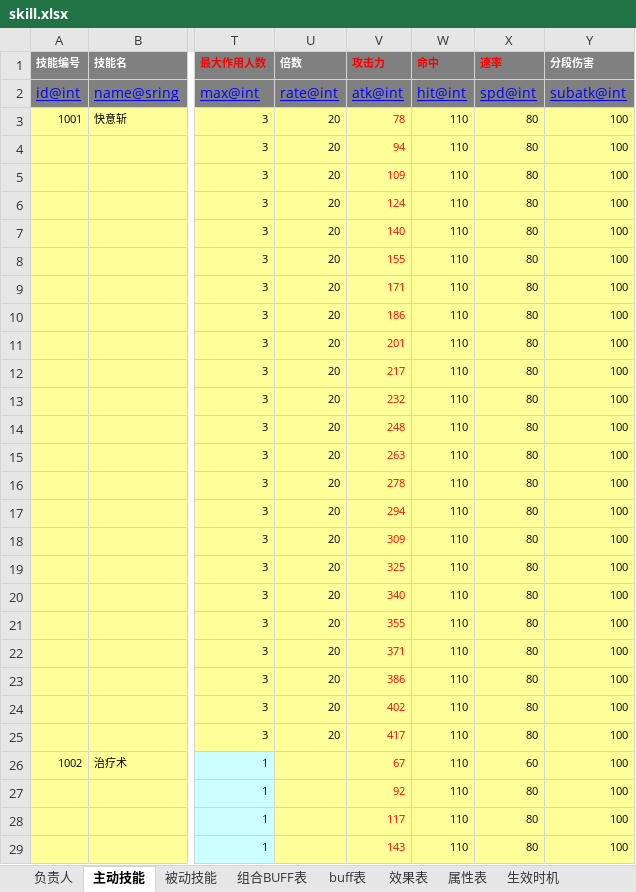
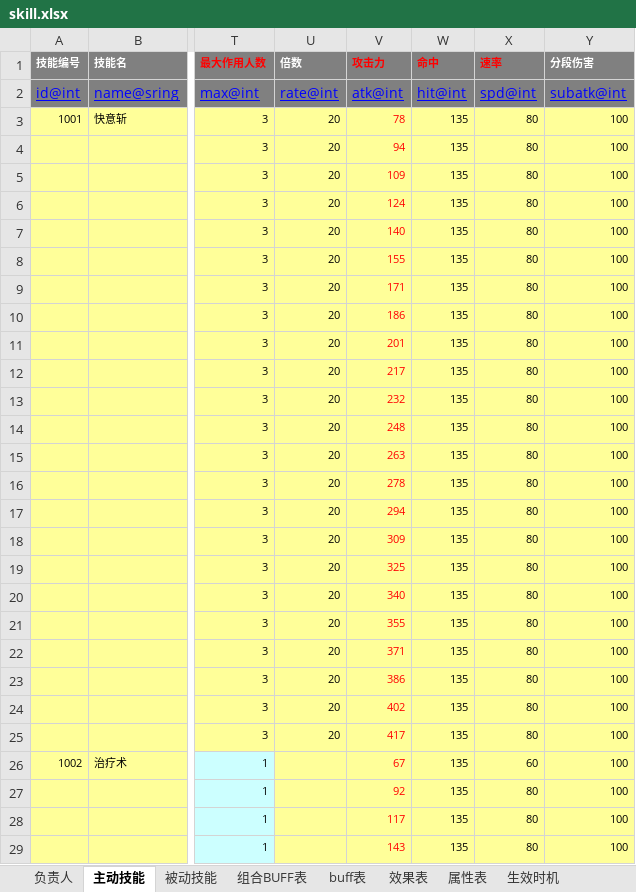
Before and after one commit to hw233/lolita_son, an Excel workbook: tool/table/table/skill.xlsx, sheet 主动技能, drawn as a sheet; only a part is shown, gaps mark what is left out; values as stored, in another font and other column widths than the file's, no borders; conditional formats not drawn; the diff covers the shown part only; the diff names each change by its address in the sheet, - before the commit and + after, or states it on an @@ line.

Commit message:
combat table

```diff
--- a/tool/table/table/skill.xlsx (sheet 主动技能)
+++ b/tool/table/table/skill.xlsx (sheet 主动技能)
-W3:W29 (命中): 110
+W3:W29 (命中): 135
```
Also changed, not shown: 20 edited cells elsewhere in this sheet, 4 other files.
